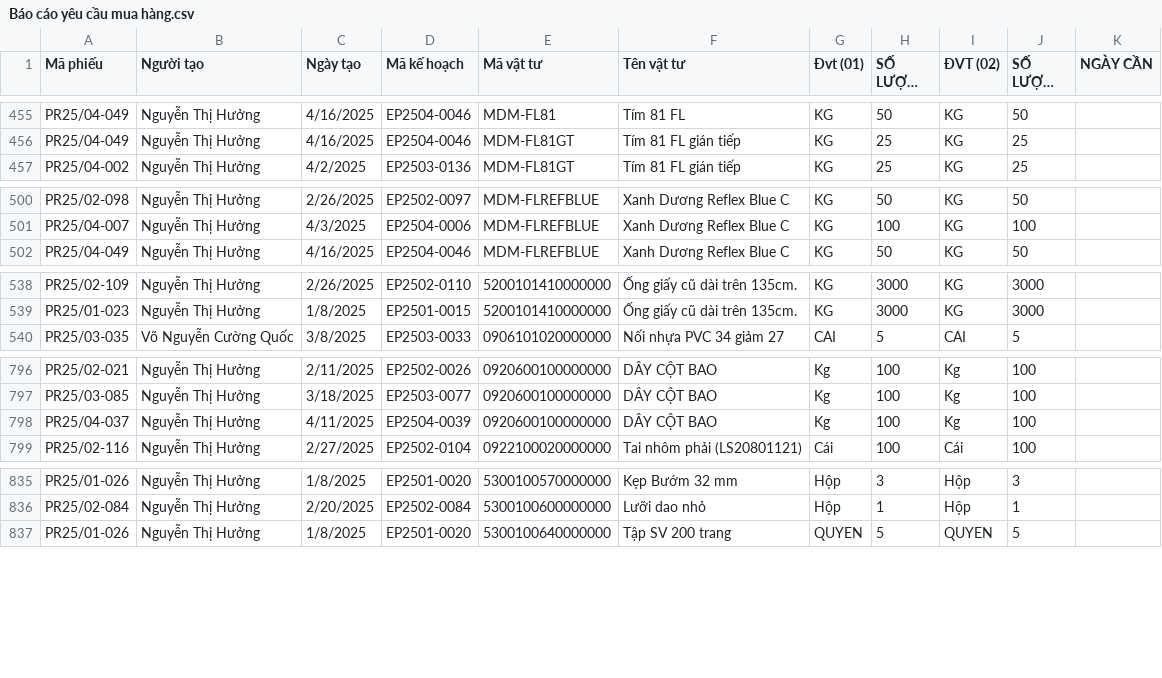
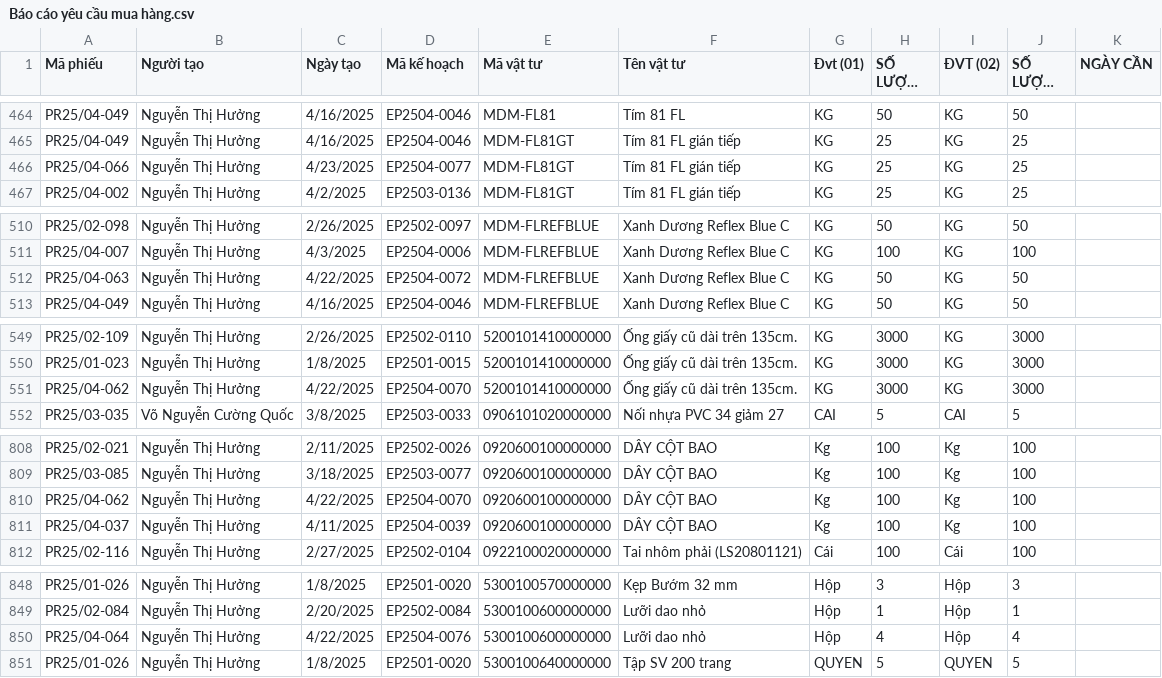
Before and after one commit to DTrung93/TIGERQ93-_DATA_TA, a CSV file: CSV_2025_Q1/Báo cáo yêu cầu mua hàng.csv, drawn as a sheet; only a part is shown, gaps mark what is left out; long unchanged cells end in …; the diff covers the shown part only.

```diff
--- a/CSV_2025_Q1/Báo cáo yêu cầu mua hàng.csv
+++ b/CSV_2025_Q1/Báo cáo yêu cầu mua hàng.csv
@@ -456,2 +465,3 @@ PR25/04-049,Nguyễn Thị Hưởng,4/16/2025,EP2504-0046,MDM-FL81,Tím 81 FL,KG
 PR25/04-049,Nguyễn Thị Hưởng,4/16/2025,EP2504-0046,MDM-FL81GT,Tím 81 FL gián tiếp,KG,25,KG,25,
+PR25/04-066,Nguyễn Thị Hưởng,4/23/2025,EP2504-0077,MDM-FL81GT,Tím 81 FL gián tiếp,KG,25,KG,25,
 PR25/04-002,Nguyễn Thị Hưởng,4/2/2025,EP2503-0136,MDM-FL81GT,Tím 81 FL gián tiếp,KG,25,KG,25,
@@ -501,2 +511,3 @@ PR25/02-098,Nguyễn Thị Hưởng,2/26/2025,EP2502-0097,MDM-FLREFBLUE,Xanh Dư
 PR25/04-007,Nguyễn Thị Hưởng,4/3/2025,EP2504-0006,MDM-FLREFBLUE,Xanh Dương Reflex Blue C,KG,100,KG,100,
+PR25/04-063,Nguyễn Thị Hưởng,4/22/2025,EP2504-0072,MDM-FLREFBLUE,Xanh Dương Reflex Blue C,KG,50,KG,50,
 PR25/04-049,Nguyễn Thị Hưởng,4/16/2025,EP2504-0046,MDM-FLREFBLUE,Xanh Dương Reflex Blue C,KG,50,KG,50,
@@ -539,2 +550,3 @@ PR25/02-109,Nguyễn Thị Hưởng,2/26/2025,EP2502-0110,5200101410000000,Ống
 PR25/01-023,Nguyễn Thị Hưởng,1/8/2025,EP2501-0015,5200101410000000,Ống giấy cũ dài trên 135cm.,KG,3000,KG,3000,
+PR25/04-062,Nguyễn Thị Hưởng,4/22/2025,EP2504-0070,5200101410000000,Ống giấy cũ dài trên 135cm.,KG,3000,KG,3000,
 PR25/03-035,Võ Nguyễn Cường Quốc,3/8/2025,EP2503-0033,0906101020000000,Nối nhựa PVC 34 giảm 27,CAI,5,CAI,5,
@@ -797,2 +809,3 @@ PR25/02-021,Nguyễn Thị Hưởng,2/11/2025,EP2502-0026,0920600100000000,DÂY
 PR25/03-085,Nguyễn Thị Hưởng,3/18/2025,EP2503-0077,0920600100000000,DÂY CỘT BAO,Kg,100,Kg,100,
+PR25/04-062,Nguyễn Thị Hưởng,4/22/2025,EP2504-0070,0920600100000000,DÂY CỘT BAO,Kg,100,Kg,100,
 PR25/04-037,Nguyễn Thị Hưởng,4/11/2025,EP2504-0039,0920600100000000,DÂY CỘT BAO,Kg,100,Kg,100,
@@ -836,2 +849,3 @@ PR25/01-026,Nguyễn Thị Hưởng,1/8/2025,EP2501-0020,5300100570000000,Kẹp
 PR25/02-084,Nguyễn Thị Hưởng,2/20/2025,EP2502-0084,5300100600000000,Lưỡi dao nhỏ,Hộp,1,Hộp,1,
+PR25/04-064,Nguyễn Thị Hưởng,4/22/2025,EP2504-0076,5300100600000000,Lưỡi dao nhỏ,Hộp,4,Hộp,4,
 PR25/01-026,Nguyễn Thị Hưởng,1/8/2025,EP2501-0020,5300100640000000,Tập SV 200 trang,QUYEN,5,QUYEN,5,
```
Also changed, not shown: 14 added rows, 3 moved rows and 6 edited cells elsewhere in this file, CSV_2025_Q1/Báo cáo chi tiết đơn hàng.csv, 3 other files.
